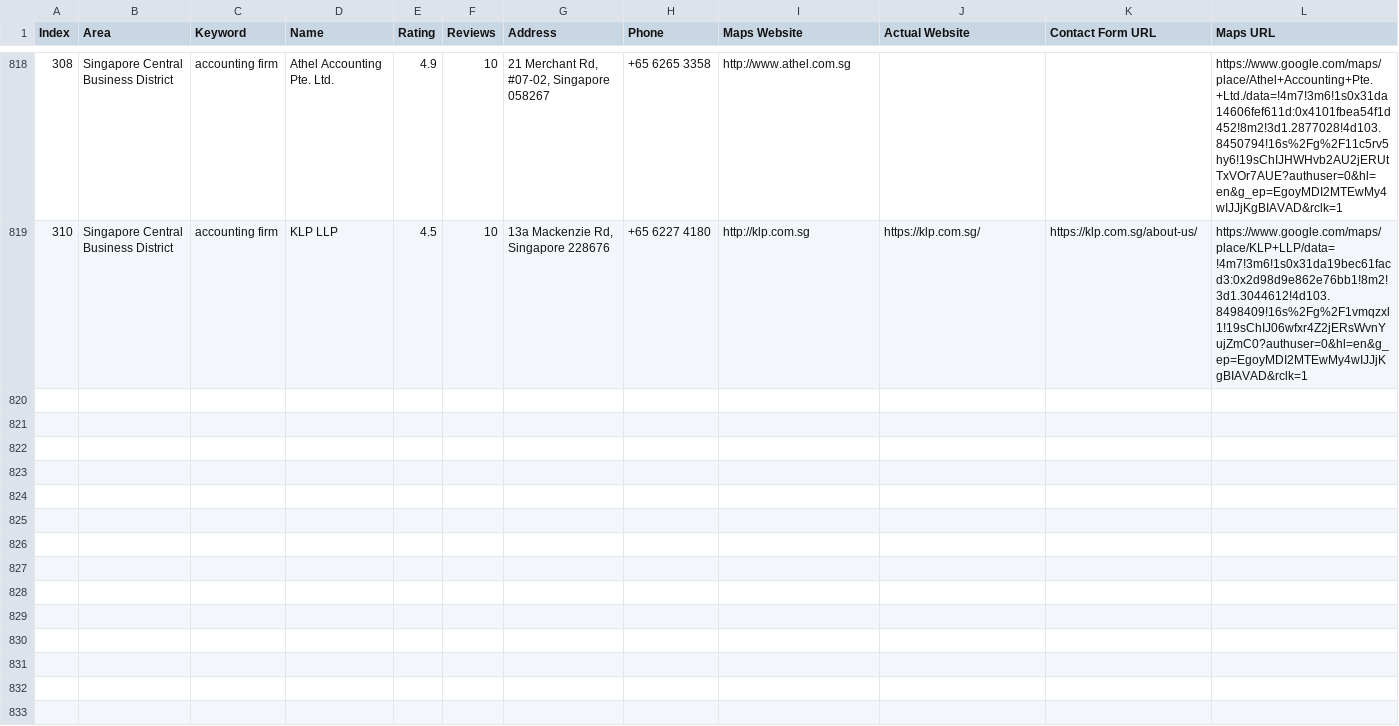
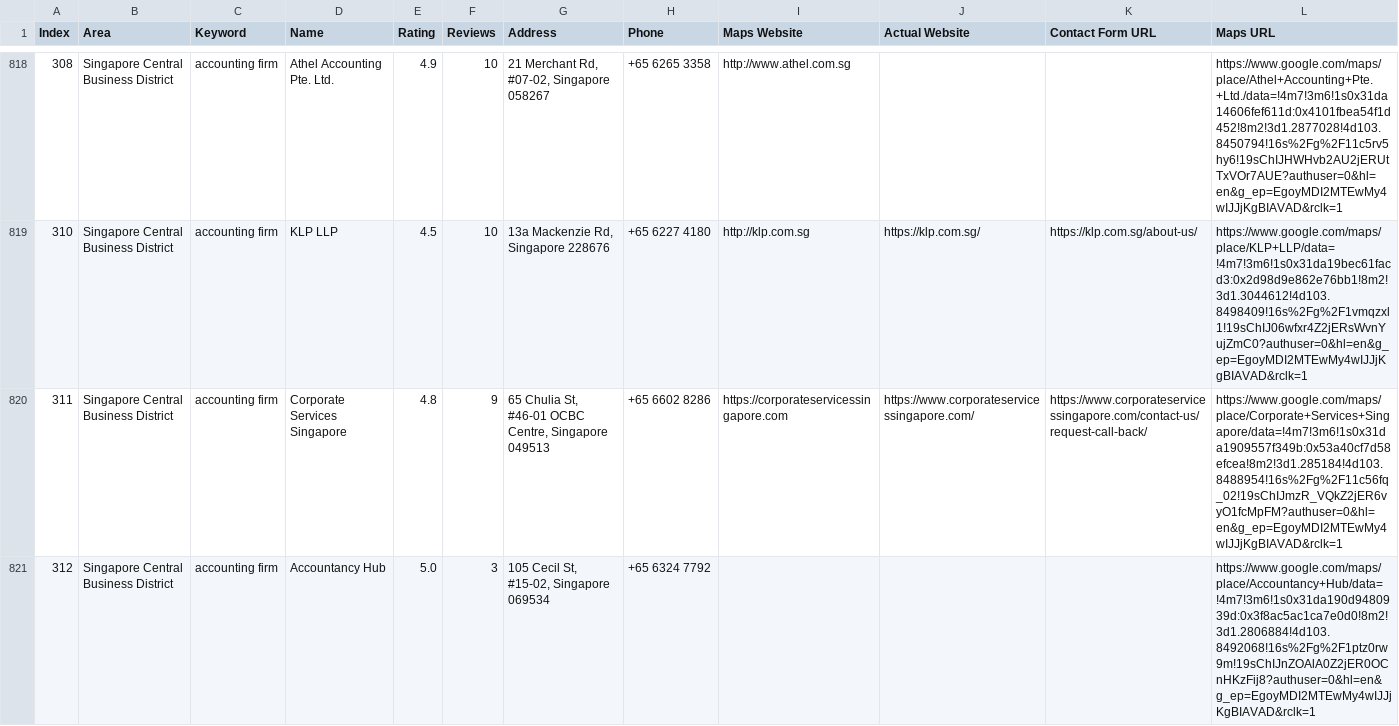
Before and after one commit to AhtehshamSanandwala/outreach-automation, a CSV file: digital_marketing_data.csv, drawn as a sheet; only a part is shown, gaps mark what is left out; rows hold the shown columns only; the diff names each change by its address in the sheet, - before the commit and + after, or states it on an @@ line.

```diff
--- a/digital_marketing_data.csv
+++ b/digital_marketing_data.csv
+row 820: 311 | Singapore Central Business District | accounting firm | Corporate Services Singapore | 4.8 | 9 | 65 Chulia St, #46-01 OCBC Centre, Singapore 049513 | +65 6602 8286 | https://corporateservicessingapore.com | https://www.corporateservicessingapore.com/ | https://www.corporateservicessingapore.com/contact-us/request-call-back/ | https://www.google.com/maps/place/Corporate+Services+Singapore/data=!4m7!3m6!1s0x31da1909557f349b:0x53a40cf7d58efcea!8m2!3d1.285184!4d103.8488954!16s%2Fg%2F11c56fq_02!19sChIJmzR_VQkZ2jER6vyO1fcMpFM?authuser=0&hl=en&g_ep=EgoyMDI2MTEwMy4wIJJjKgBIAVAD&rclk=1
+row 821: 312 | Singapore Central Business District | accounting firm | Accountancy Hub | 5.0 | 3 | 105 Cecil St, #15-02, Singapore 069534 | +65 6324 7792 |  |  |  | https://www.google.com/maps/place/Accountancy+Hub/data=!4m7!3m6!1s0x31da190d9480939d:0x3f8ac5ac1ca7e0d0!8m2!3d1.2806884!4d103.8492068!16s%2Fg%2F1ptz0rw9m!19sChIJnZOAlA0Z2jER0OCnHKzFij8?authuser=0&hl=en&g_ep=EgoyMDI2MTEwMy4wIJJjKgBIAVAD&rclk=1
```
Also changed, not shown: 2 other files.
